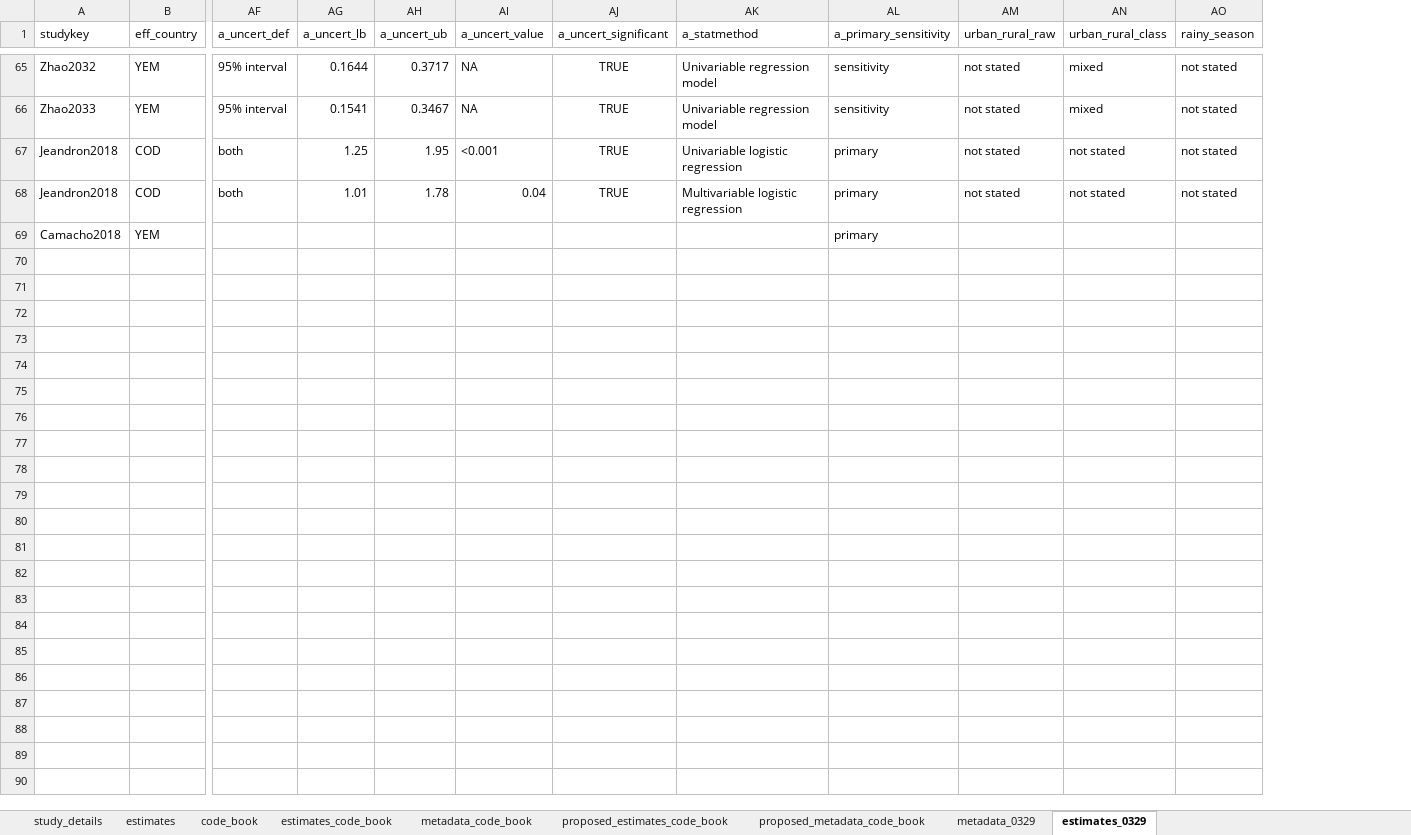
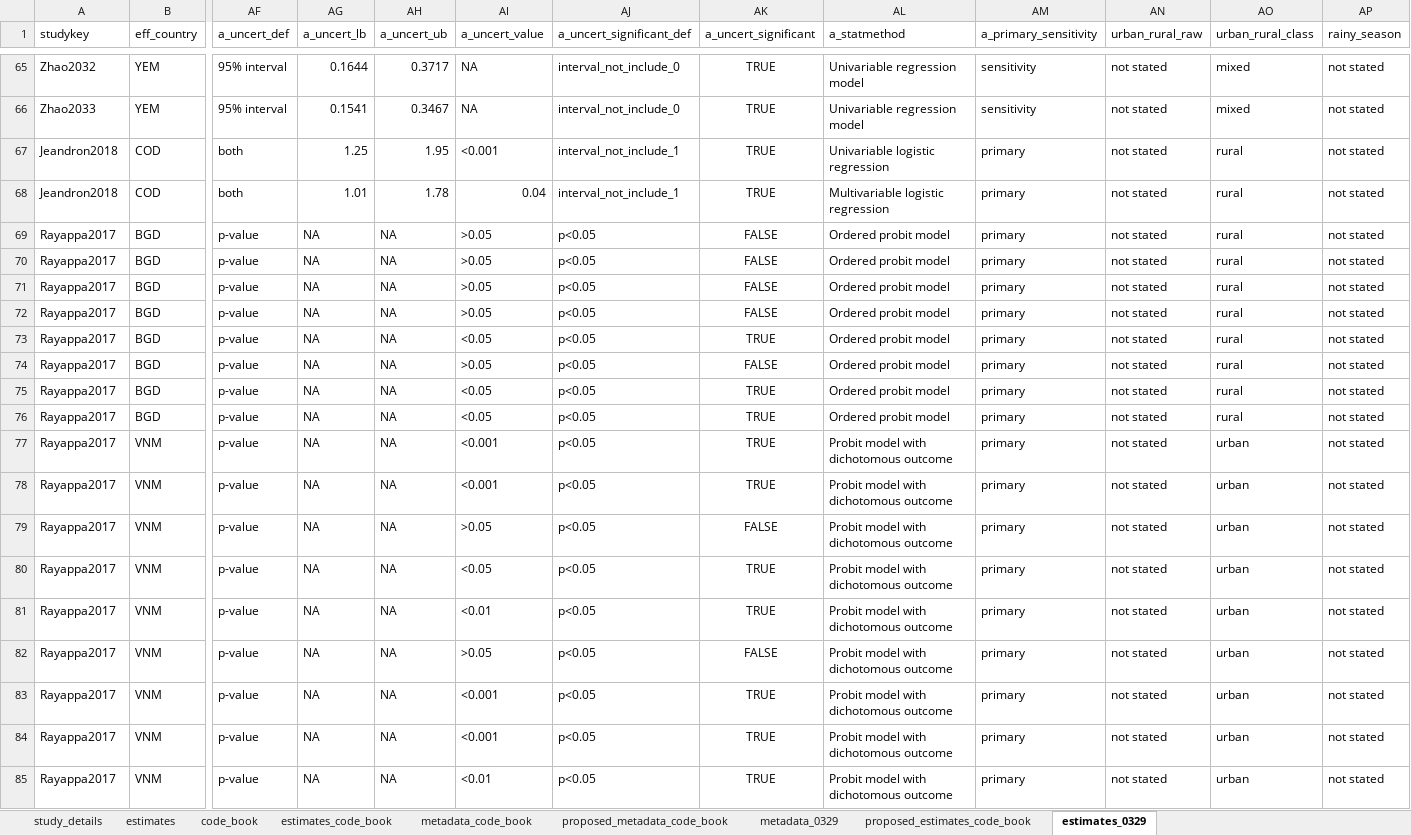
Before and after one commit to HopkinsIDD/cholera_climate_review, an Excel workbook: cholera_climate_systematic_review_extract_into_sheets.xlsx, sheet estimates_0329, drawn as a sheet; only a part is shown, gaps mark what is left out; values as stored, in another font and other column widths than the file's, no borders; removed rows and columns are numbered as before the commit, all else as after; rows hold the shown columns only; the diff covers the shown part only; the diff names each change by its address in the sheet, - before the commit and + after, or states it on an @@ line.

Commit message:
Update cholera_climate_systematic_review_extract_into_sheets.xlsx

```diff
--- a/cholera_climate_systematic_review_extract_into_sheets.xlsx (sheet estimates_0329)
+++ b/cholera_climate_systematic_review_extract_into_sheets.xlsx (sheet estimates_0329)
@@ sheet tab order changed: study_details | estimates | code_book | estimates_code_book | metadata_code_book | proposed_metadata_code_book | metadata_0329 | proposed_estimates_code_book | estimates_0329 @@
+column AJ (a_uncert_significant_def), rows 65-68: interval_not_include_0 | interval_not_include_0 | interval_not_include_1 | interval_not_include_1
-AO67:AO68 (urban_rural_class): not stated
+AO67:AO68 (urban_rural_class): rural
-row 69: Camacho2018 | YEM |  |  |  |  |  |  | primary
+row 69: Rayappa2017 | BGD | p-value | NA | NA | >0.05 | p<0.05 | FALSE | Ordered probit model | primary | not stated | rural | not stated
+row 70: Rayappa2017 | BGD | p-value | NA | NA | >0.05 | p<0.05 | FALSE | Ordered probit model | primary | not stated | rural | not stated
+row 71: Rayappa2017 | BGD | p-value | NA | NA | >0.05 | p<0.05 | FALSE | Ordered probit model | primary | not stated | rural | not stated
+row 72: Rayappa2017 | BGD | p-value | NA | NA | >0.05 | p<0.05 | FALSE | Ordered probit model | primary | not stated | rural | not stated
+row 73: Rayappa2017 | BGD | p-value | NA | NA | <0.05 | p<0.05 | TRUE | Ordered probit model | primary | not stated | rural | not stated
+row 74: Rayappa2017 | BGD | p-value | NA | NA | >0.05 | p<0.05 | FALSE | Ordered probit model | primary | not stated | rural | not stated
+row 75: Rayappa2017 | BGD | p-value | NA | NA | <0.05 | p<0.05 | TRUE | Ordered probit model | primary | not stated | rural | not stated
+row 76: Rayappa2017 | BGD | p-value | NA | NA | <0.05 | p<0.05 | TRUE | Ordered probit model | primary | not stated | rural | not stated
+row 77: Rayappa2017 | VNM | p-value | NA | NA | <0.001 | p<0.05 | TRUE | Probit model with dichotomous outcome | primary | not stated | urban | not stated
+row 78: Rayappa2017 | VNM | p-value | NA | NA | <0.001 | p<0.05 | TRUE | Probit model with dichotomous outcome | primary | not stated | urban | not stated
+row 79: Rayappa2017 | VNM | p-value | NA | NA | >0.05 | p<0.05 | FALSE | Probit model with dichotomous outcome | primary | not stated | urban | not stated
+row 80: Rayappa2017 | VNM | p-value | NA | NA | <0.05 | p<0.05 | TRUE | Probit model with dichotomous outcome | primary | not stated | urban | not stated
+row 81: Rayappa2017 | VNM | p-value | NA | NA | <0.01 | p<0.05 | TRUE | Probit model with dichotomous outcome | primary | not stated | urban | not stated
+row 82: Rayappa2017 | VNM | p-value | NA | NA | >0.05 | p<0.05 | FALSE | Probit model with dichotomous outcome | primary | not stated | urban | not stated
+row 83: Rayappa2017 | VNM | p-value | NA | NA | <0.001 | p<0.05 | TRUE | Probit model with dichotomous outcome | primary | not stated | urban | not stated
+row 84: Rayappa2017 | VNM | p-value | NA | NA | <0.001 | p<0.05 | TRUE | Probit model with dichotomous outcome | primary | not stated | urban | not stated
+row 85: Rayappa2017 | VNM | p-value | NA | NA | <0.01 | p<0.05 | TRUE | Probit model with dichotomous outcome | primary | not stated | urban | not stated
```
Also changed, not shown: 13 added rows and 3 edited cells elsewhere in this sheet, sheet metadata_0329, sheet proposed_estimates_code_book.
